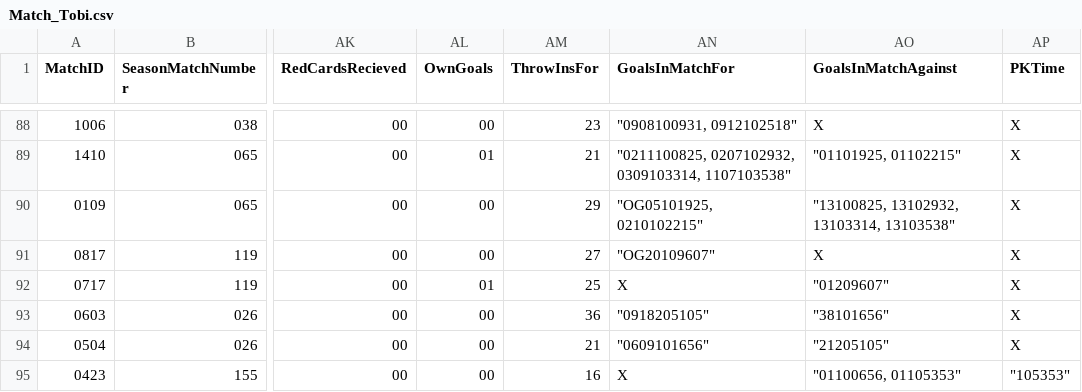
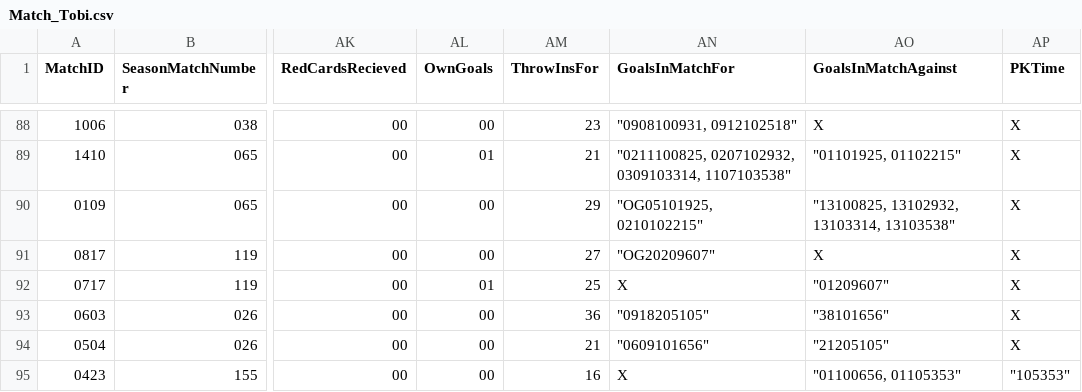
Before and after one commit to paigeliebel/Soccer_Touch, a CSV file: SpreadSheets/Match_Tobi.csv, drawn as a sheet; only a part is shown, gaps mark what is left out; the diff names each change by its address in the sheet, - before the commit and + after, or states it on an @@ line.

Commit message:
new match comparison

```diff
--- a/SpreadSheets/Match_Tobi.csv
+++ b/SpreadSheets/Match_Tobi.csv
-AN91 (GoalsInMatchFor): "OG20109607"
+AN91 (GoalsInMatchFor): "OG20209607"
```
Also changed, not shown: 1 other file.
